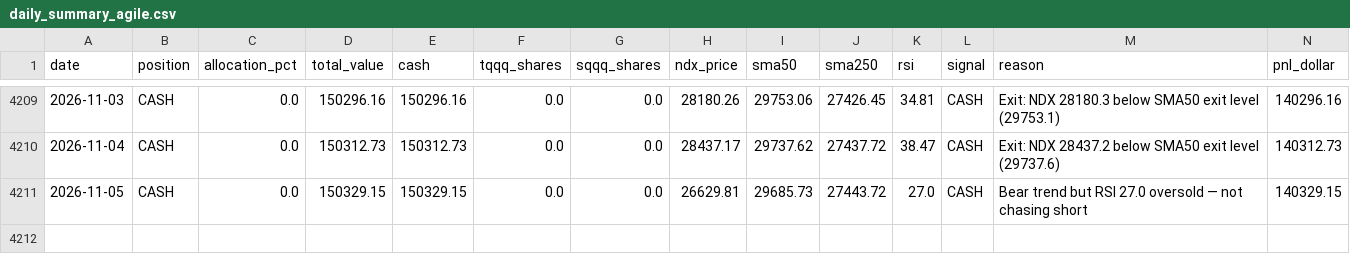
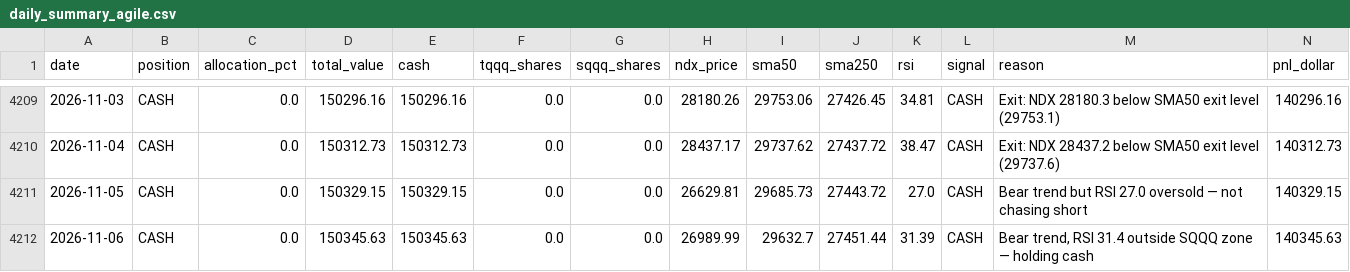
Before and after one commit to MooMooDaBlue/ndx-strategy, a CSV file: daily_summary_agile.csv, drawn as a sheet; only a part is shown, gaps mark what is left out; rows hold the shown columns only; the diff names each change by its address in the sheet, - before the commit and + after, or states it on an @@ line.

```diff
--- a/daily_summary_agile.csv
+++ b/daily_summary_agile.csv
+row 4212: 2026-11-06 | CASH | 0.0 | 150345.63 | 150345.63 | 0.0 | 0.0 | 26989.99 | 29632.7 | 27451.44 | 31.39 | CASH | Bear trend, RSI 31.4 outside SQQQ zone — holding cash | 140345.63
```
Also changed, not shown: daily_summary.csv, 6 other files.
